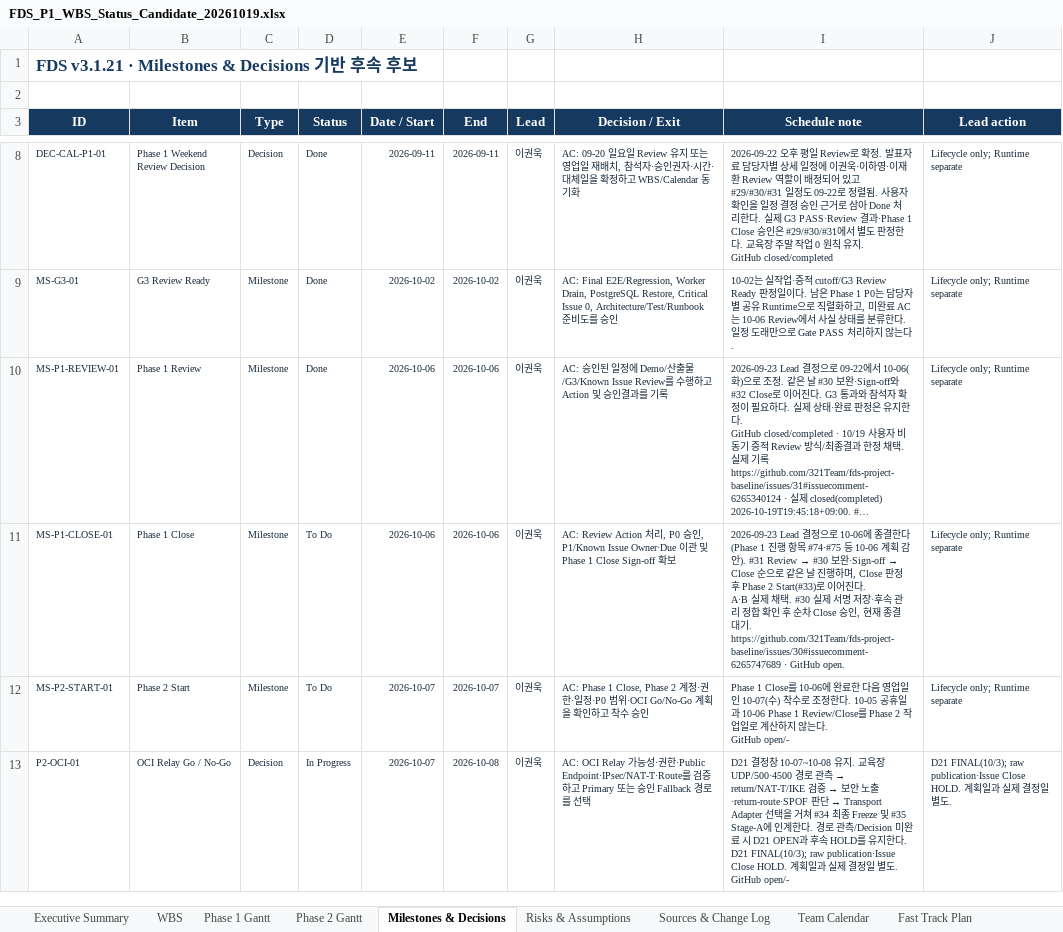
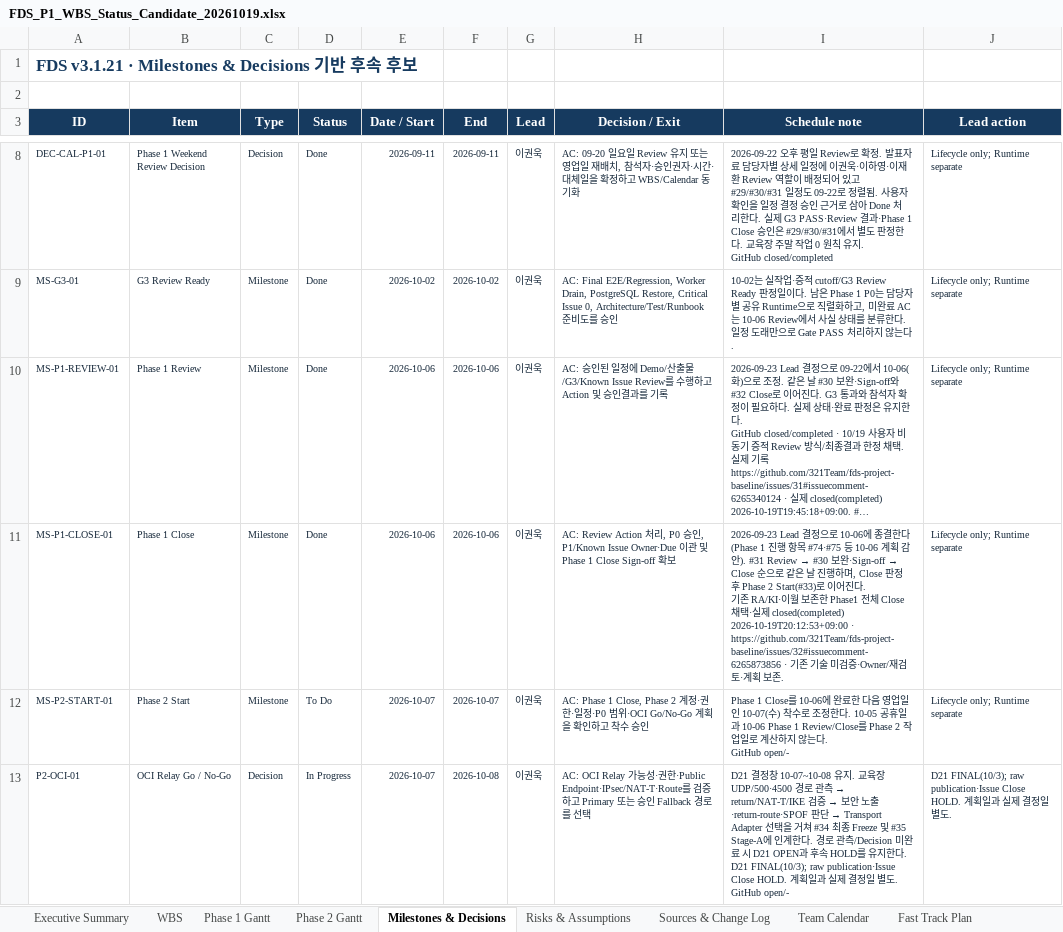
Before and after one commit to 321Team/fds-project-baseline, an Excel workbook: audit/canonical-candidate-20261019/proposed/FDS_P1_WBS_Status_Candidate_20261019.xlsx, sheet Milestones & Decisions, drawn as a sheet; only a part is shown, gaps mark what is left out; long unchanged cells end in …; values as stored, in another font and other column widths than the file's, no borders; ↵ is a line break in a cell; the diff names each change by its address in the sheet, - before the commit and + after, or states it on an @@ line.

Commit message:
docs: track Phase1 final Signoff and sequential Close (closed32)

```diff
--- a/audit/canonical-candidate-20261019/proposed/FDS_P1_WBS_Status_Candidate_20261019.xlsx (sheet Milestones & Decisions)
+++ b/audit/canonical-candidate-20261019/proposed/FDS_P1_WBS_Status_Candidate_20261019.xlsx (sheet Milestones & Decisions)
-D11 (Status): To Do
+D11 (Status): Done
-I11 (Schedule note): …다. ↵ A·B 실제 채택. #30 실제 서명 저장·후속 관리 정합 확인 후 순차 Close 승인, 현재 종결 대기. https://github.com/321Team/fds-project-baseline/issues/30#issuecomment-6265747689 · GitHub open.
+I11 (Schedule note): …다. ↵ 기존 RA/KI·이월 보존한 Phase1 전체 Close 채택·실제 closed(completed) 2026-10-19T20:12:53+09:00 · https://github.com/321Team/fds-project-baseline/issues/32#issuecomment-6265873856 · 기존 기술 미검증·Owner/재검토·계획 보존.
```
Also changed, not shown: sheet WBS, sheet Executive Summary, sheet Phase 1 Gantt, charts or pictures, 21 other files.
